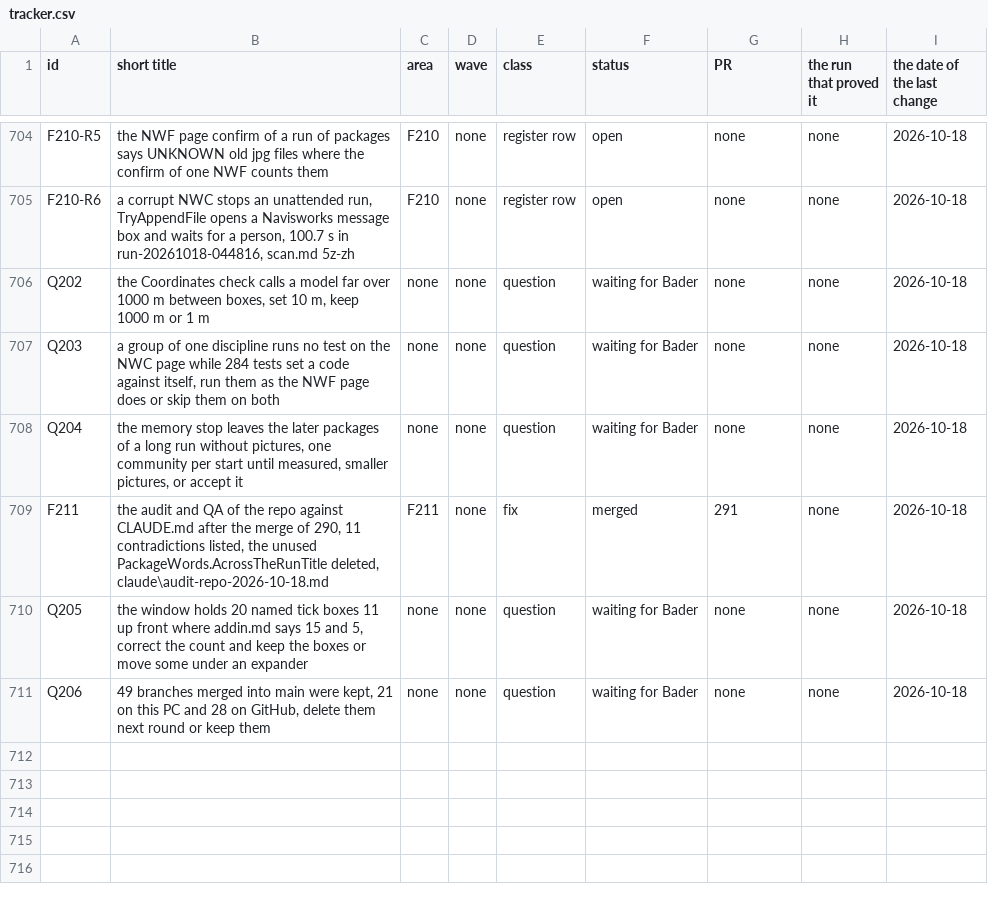
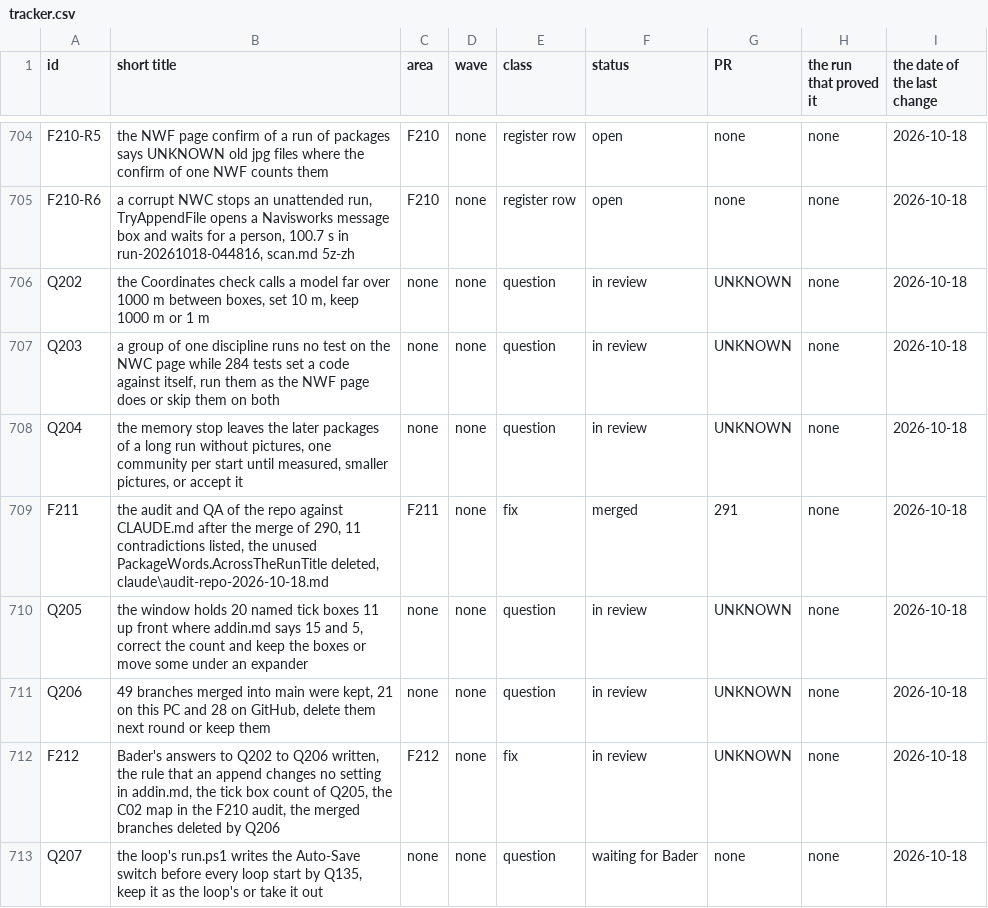
Before and after one commit to baderrahal/PAR_NWC-Federator-V2, a CSV file: steps/tracker.csv, drawn as a sheet; only a part is shown, gaps mark what is left out.

Commit message:
F212: the plan of the round of F212 to F221, Bader's answers to Q202 to Q206, the rule that an append changes no setting in addin.md, the tick box count of Q205, the C02 map in the F210 audit, Q207 on the loop's Auto-Save switch, and the merged branches deleted by Q206

```diff
--- a/steps/tracker.csv
+++ b/steps/tracker.csv
@@ -705,7 +705,9 @@ F210-R5,"the NWF page confirm of a run of packages says UNKNOWN old jpg files wh
 F210-R6,"a corrupt NWC stops an unattended run, TryAppendFile opens a Navisworks message box and waits for a person, 100.7 s in run-20261018-044816, scan.md 5z-zh",F210,none,register row,open,none,none,2026-10-18
-Q202,"the Coordinates check calls a model far over 1000 m between boxes, set 10 m, keep 1000 m or 1 m",none,none,question,waiting for Bader,none,none,2026-10-18
-Q203,"a group of one discipline runs no test on the NWC page while 284 tests set a code against itself, run them as the NWF page does or skip them on both",none,none,question,waiting for Bader,none,none,2026-10-18
-Q204,"the memory stop leaves the later packages of a long run without pictures, one community per start until measured, smaller pictures, or accept it",none,none,question,waiting for Bader,none,none,2026-10-18
+Q202,"the Coordinates check calls a model far over 1000 m between boxes, set 10 m, keep 1000 m or 1 m",none,none,question,in review,UNKNOWN,none,2026-10-18
+Q203,"a group of one discipline runs no test on the NWC page while 284 tests set a code against itself, run them as the NWF page does or skip them on both",none,none,question,in review,UNKNOWN,none,2026-10-18
+Q204,"the memory stop leaves the later packages of a long run without pictures, one community per start until measured, smaller pictures, or accept it",none,none,question,in review,UNKNOWN,none,2026-10-18
 F211,"the audit and QA of the repo against CLAUDE.md after the merge of 290, 11 contradictions listed, the unused PackageWords.AcrossTheRunTitle deleted, claude\audit-repo-2026-10-18.md",F211,none,fix,merged,291,none,2026-10-18
-Q205,"the window holds 20 named tick boxes 11 up front where addin.md says 15 and 5, correct the count and keep the boxes or move some under an expander",none,none,question,waiting for Bader,none,none,2026-10-18
-Q206,"49 branches merged into main were kept, 21 on this PC and 28 on GitHub, delete them next round or keep them",none,none,question,waiting for Bader,none,none,2026-10-18
+Q205,"the window holds 20 named tick boxes 11 up front where addin.md says 15 and 5, correct the count and keep the boxes or move some under an expander",none,none,question,in review,UNKNOWN,none,2026-10-18
+Q206,"49 branches merged into main were kept, 21 on this PC and 28 on GitHub, delete them next round or keep them",none,none,question,in review,UNKNOWN,none,2026-10-18
+F212,"Bader's answers to Q202 to Q206 written, the rule that an append changes no setting in addin.md, the tick box count of Q205, the C02 map in the F210 audit, the merged branches deleted by Q206",F212,none,fix,in review,UNKNOWN,none,2026-10-18
+Q207,"the loop's run.ps1 writes the Auto-Save switch before every loop start by Q135, keep it as the loop's or take it out",none,none,question,waiting for Bader,none,none,2026-10-18
```
Also changed, not shown: 7 other files.
